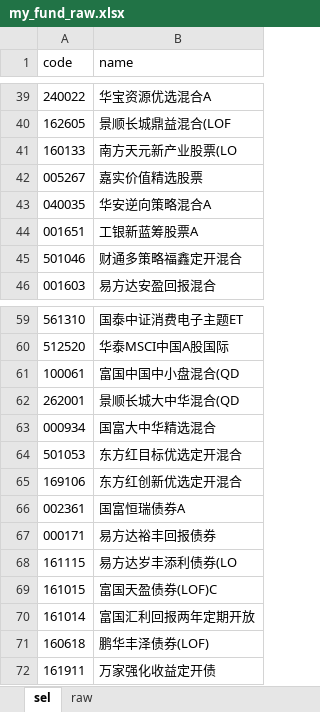
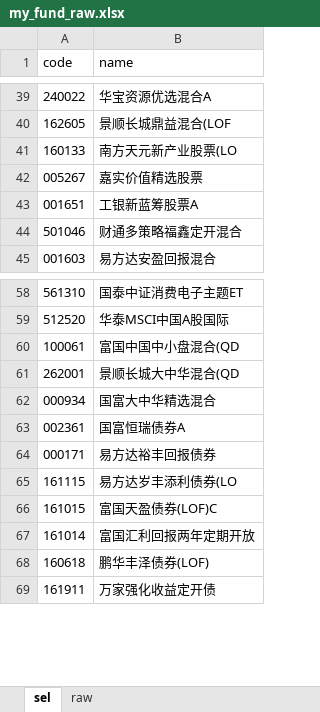
Before and after one commit to gin564319329/investment, an Excel workbook: final_data/query_db/my_fund_raw.xlsx, sheet sel, drawn as a sheet; only a part is shown, gaps mark what is left out; values as stored, in another font and other column widths than the file's, no borders; the diff names each change by its address in the sheet, - before the commit and + after, or states it on an @@ line.

```diff
--- a/final_data/query_db/my_fund_raw.xlsx (sheet sel)
+++ b/final_data/query_db/my_fund_raw.xlsx (sheet sel)
-row 43: 040035 | 华安逆向策略混合A
-row 64: 501053 | 东方红目标优选定开混合
-row 65: 169106 | 东方红创新优选定开混合
```
Also changed, not shown: 9 other files.
